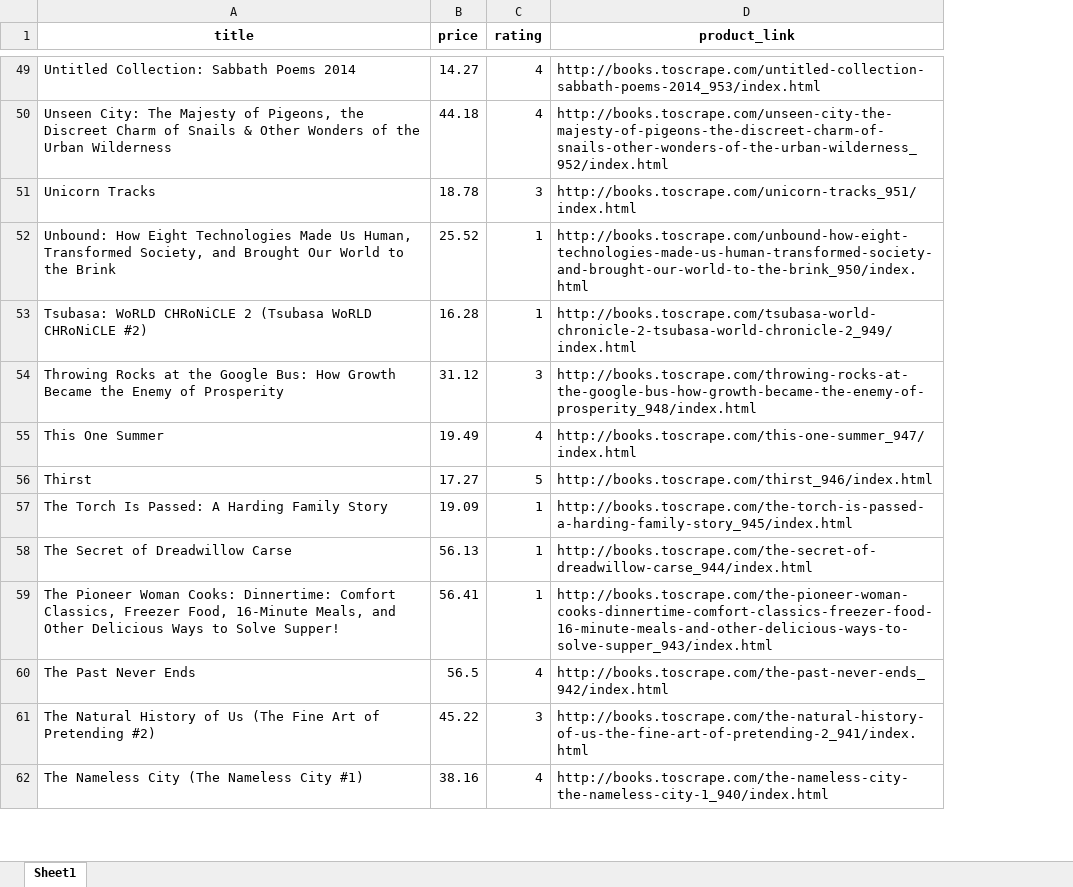
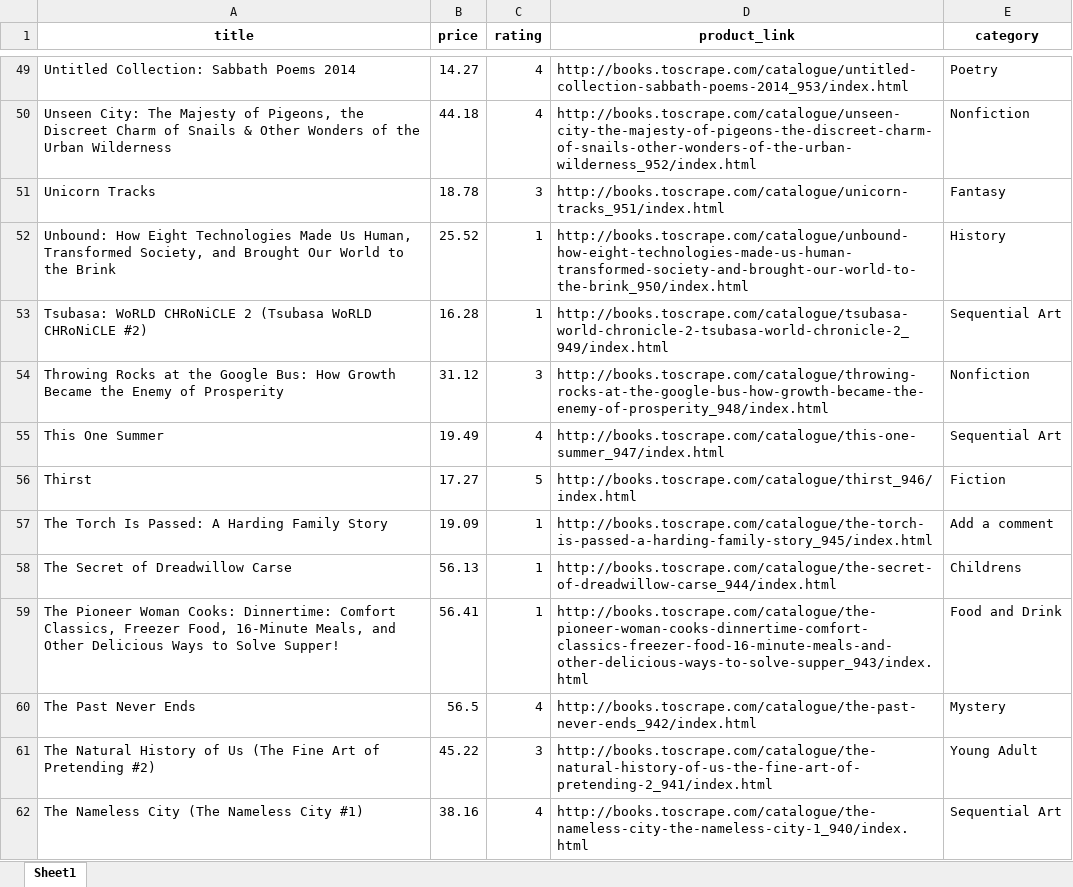
Before and after one commit to LukasMFR/BooksToScrape_ETL, an Excel workbook: output/books.xlsx, sheet Sheet1, drawn as a sheet; only a part is shown, gaps mark what is left out; values as stored, in another font and other column widths than the file's, no borders; the diff covers the shown part only; the diff names each change by its address in the sheet, - before the commit and + after, or states it on an @@ line.

```diff
--- a/output/books.xlsx (sheet Sheet1)
+++ b/output/books.xlsx (sheet Sheet1)
+column E (category), rows 49-62: Poetry | Nonfiction | Fantasy | History | Sequential Art | Nonfiction | Sequential Art | Fiction | Add a comment | Childrens | Food and Drink | Mystery | Young Adult | Sequential Art
-D49 (product_link): http://books.toscrape.com/untitled-collection-sabbath-poems-2014_953/index.html
+D49 (product_link): http://books.toscrape.com/catalogue/untitled-collection-sabbath-poems-2014_953/index.html
-D50 (product_link): http://books.toscrape.com/unseen-city-the-majesty-of-pigeons-the-discreet-charm-of-snails-other-wonders-of-the-urban-wilderness_952/index.html
+D50 (product_link): http://books.toscrape.com/catalogue/unseen-city-the-majesty-of-pigeons-the-discreet-charm-of-snails-other-wonders-of-the-urban-wilderness_952/index.html
-D51 (product_link): http://books.toscrape.com/unicorn-tracks_951/index.html
+D51 (product_link): http://books.toscrape.com/catalogue/unicorn-tracks_951/index.html
-D52 (product_link): http://books.toscrape.com/unbound-how-eight-technologies-made-us-human-transformed-society-and-brought-our-world-to-the-brink_950/index.html
+D52 (product_link): http://books.toscrape.com/catalogue/unbound-how-eight-technologies-made-us-human-transformed-society-and-brought-our-world-to-the-brink_950/index.html
-D53 (product_link): http://books.toscrape.com/tsubasa-world-chronicle-2-tsubasa-world-chronicle-2_949/index.html
+D53 (product_link): http://books.toscrape.com/catalogue/tsubasa-world-chronicle-2-tsubasa-world-chronicle-2_949/index.html
-D54 (product_link): http://books.toscrape.com/throwing-rocks-at-the-google-bus-how-growth-became-the-enemy-of-prosperity_948/index.html
+D54 (product_link): http://books.toscrape.com/catalogue/throwing-rocks-at-the-google-bus-how-growth-became-the-enemy-of-prosperity_948/index.html
-D55 (product_link): http://books.toscrape.com/this-one-summer_947/index.html
+D55 (product_link): http://books.toscrape.com/catalogue/this-one-summer_947/index.html
-D56 (product_link): http://books.toscrape.com/thirst_946/index.html
+D56 (product_link): http://books.toscrape.com/catalogue/thirst_946/index.html
-D57 (product_link): http://books.toscrape.com/the-torch-is-passed-a-harding-family-story_945/index.html
+D57 (product_link): http://books.toscrape.com/catalogue/the-torch-is-passed-a-harding-family-story_945/index.html
-D58 (product_link): http://books.toscrape.com/the-secret-of-dreadwillow-carse_944/index.html
+D58 (product_link): http://books.toscrape.com/catalogue/the-secret-of-dreadwillow-carse_944/index.html
-D59 (product_link): http://books.toscrape.com/the-pioneer-woman-cooks-dinnertime-comfort-classics-freezer-food-16-minute-meals-and-other-delicious-ways-to-solve-supper_943/index.html
+D59 (product_link): http://books.toscrape.com/catalogue/the-pioneer-woman-cooks-dinnertime-comfort-classics-freezer-food-16-minute-meals-and-other-delicious-ways-to-solve-supper_943/index.html
-D60 (product_link): http://books.toscrape.com/the-past-never-ends_942/index.html
+D60 (product_link): http://books.toscrape.com/catalogue/the-past-never-ends_942/index.html
-D61 (product_link): http://books.toscrape.com/the-natural-history-of-us-the-fine-art-of-pretending-2_941/index.html
+D61 (product_link): http://books.toscrape.com/catalogue/the-natural-history-of-us-the-fine-art-of-pretending-2_941/index.html
-D62 (product_link): http://books.toscrape.com/the-nameless-city-the-nameless-city-1_940/index.html
+D62 (product_link): http://books.toscrape.com/catalogue/the-nameless-city-the-nameless-city-1_940/index.html
```
Also changed, not shown: 966 edited cells elsewhere in this sheet, 2 other files.
